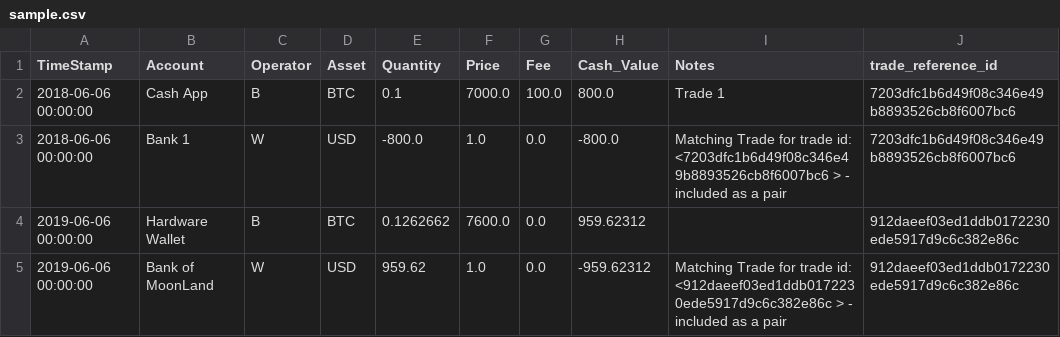
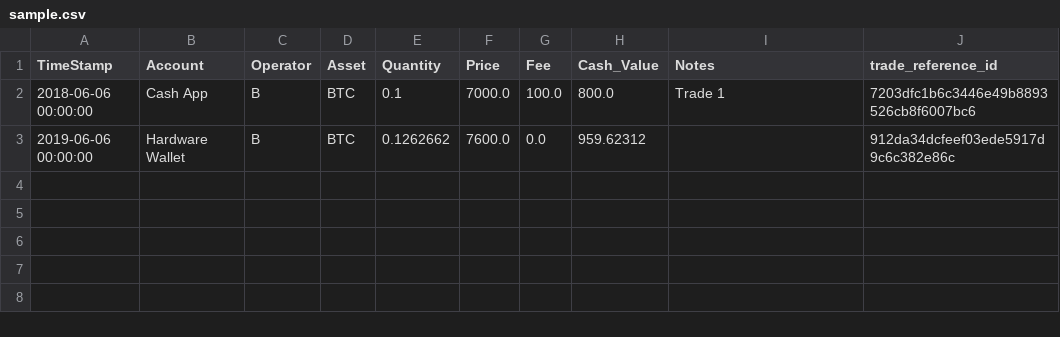
Before and after one commit to pxsocs/warden, a CSV file: warden/static/downloads/sample.csv, drawn as a sheet.

```diff
--- a/warden/static/downloads/sample.csv
+++ b/warden/static/downloads/sample.csv
@@ -1,5 +1,3 @@
 TimeStamp,Account,Operator,Asset,Quantity,Price,Fee,Cash_Value,Notes,trade_reference_id
-2018-06-06 00:00:00,Cash App,B,BTC,0.1,7000.0,100.0,800.0,Trade 1,7203dfc1b6d49f08c346e49b8893526cb8f6007bc6
-2018-06-06 00:00:00,Bank 1,W,USD,-800.0,1.0,0.0,-800.0,Matching Trade for trade id:                                <7203dfc1b6d49f08c346e49b8893526cb8f6007bc6 > - included as a pair,7203dfc1b6d49f08c346e49b8893526cb8f6007bc6
-2019-06-06 00:00:00,Hardware Wallet,B,BTC,0.1262662,7600.0,0.0,959.62312,,912daeef03ed1ddb0172230ede5917d9c6c382e86c
-2019-06-06 00:00:00,Bank of MoonLand,W,USD,959.62,1.0,0.0,-959.62312,Matching Trade for trade id:                                <912daeef03ed1ddb0172230ede5917d9c6c382e86c > - included as a pair,912daeef03ed1ddb0172230ede5917d9c6c382e86c
+2018-06-06 00:00:00,Cash App,B,BTC,0.1,7000.0,100.0,800.0,Trade 1,7203dfc1b6c3446e49b8893526cb8f6007bc6
+2019-06-06 00:00:00,Hardware Wallet,B,BTC,0.1262662,7600.0,0.0,959.62312,,912da34dcfeef03ede5917d9c6c382e86c
```
Also changed, not shown: 4 other files.
